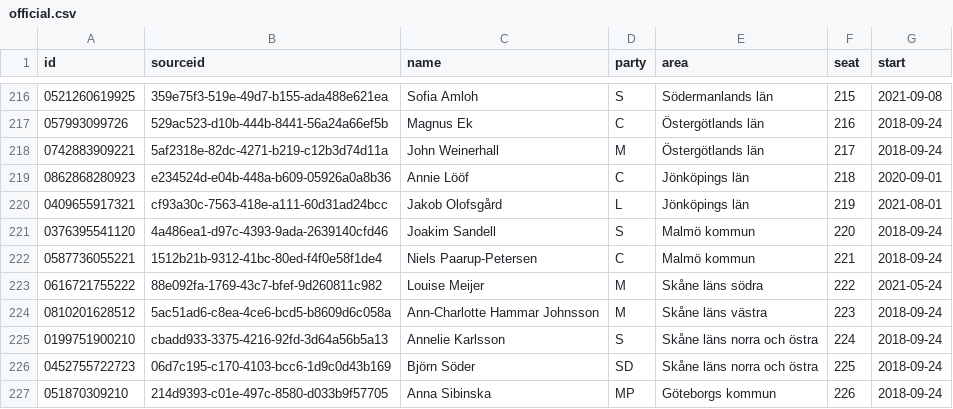
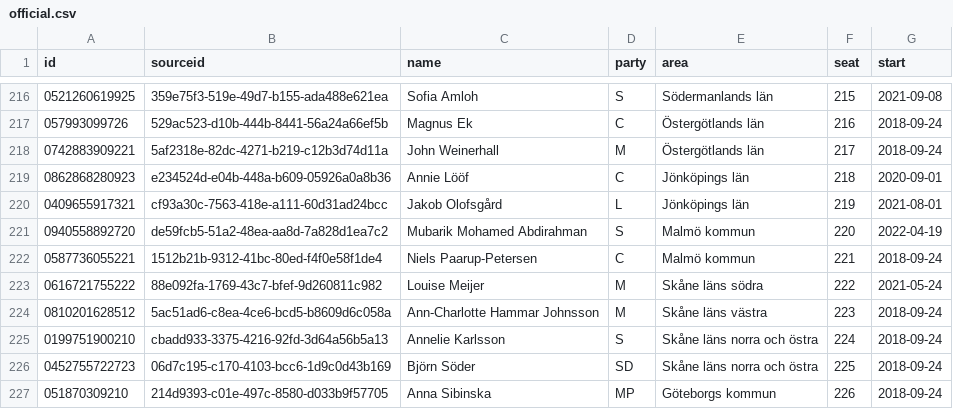
Before and after one commit to every-politician-scrapers/sweden-riksdag-api-current, a CSV file: data/official.csv, drawn as a sheet; only a part is shown, gaps mark what is left out.

```diff
--- a/data/official.csv
+++ b/data/official.csv
@@ -220,3 +220,3 @@ id,sourceid,name,party,area,seat,start
 0409655917321,cf93a30c-7563-418e-a111-60d31ad24bcc,Jakob Olofsgård,L,Jönköpings län,219,2021-08-01
-0376395541120,4a486ea1-d97c-4393-9ada-2639140cfd46,Joakim Sandell,S,Malmö kommun,220,2018-09-24
+0940558892720,de59fcb5-51a2-48ea-aa8d-7a828d1ea7c2,Mubarik Mohamed Abdirahman,S,Malmö kommun,220,2022-04-19
 0587736055221,1512b21b-9312-41bc-80ed-f4f0e58f1de4,Niels Paarup-Petersen,C,Malmö kommun,221,2018-09-24
```
Also changed, not shown: data/wikidata.csv, 1 other file.
